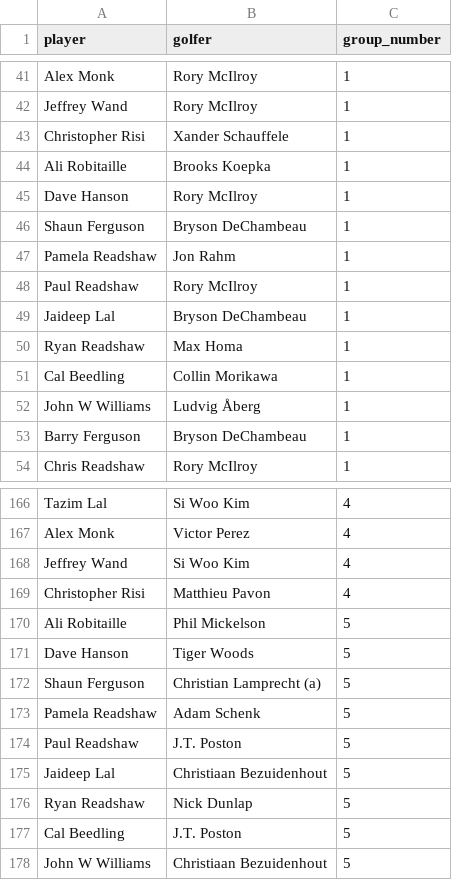
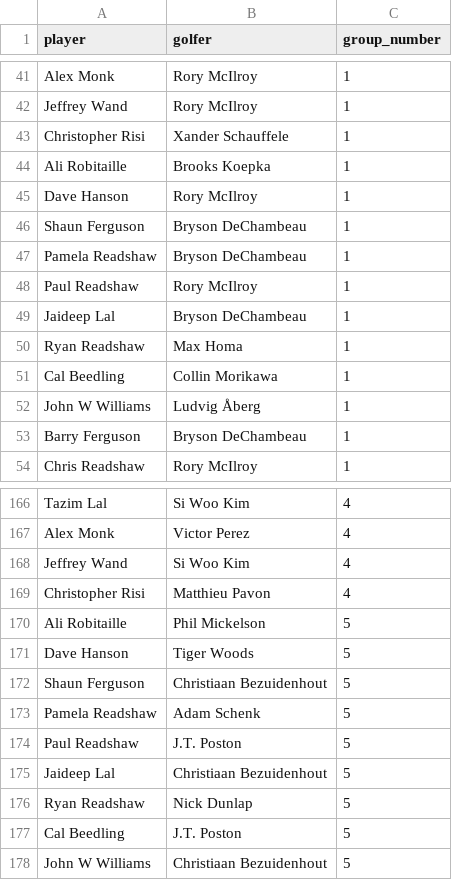
Before and after one commit to RobotPsychologist/2024PGAChampionshipPool, a CSV file: tables/us_open/pool_picks.csv, drawn as a sheet; only a part is shown, gaps mark what is left out.

Commit message:
Updated missing player picks.

```diff
--- a/tables/us_open/pool_picks.csv
+++ b/tables/us_open/pool_picks.csv
@@ -46,3 +46,3 @@ Dave Hanson,Rory McIlroy,1
 Shaun Ferguson,Bryson DeChambeau,1
-Pamela Readshaw,Jon Rahm,1
+Pamela Readshaw,Bryson DeChambeau,1
 Paul Readshaw ,Rory McIlroy,1
@@ -171,3 +171,3 @@ Ali Robitaille,Phil Mickelson,5
 Dave Hanson,Tiger Woods,5
-Shaun Ferguson,Christian Lamprecht (a),5
+Shaun Ferguson,Christiaan Bezuidenhout,5
 Pamela Readshaw,Adam Schenk,5
```
Also changed, not shown: tables/us_open/group_counts.csv.
